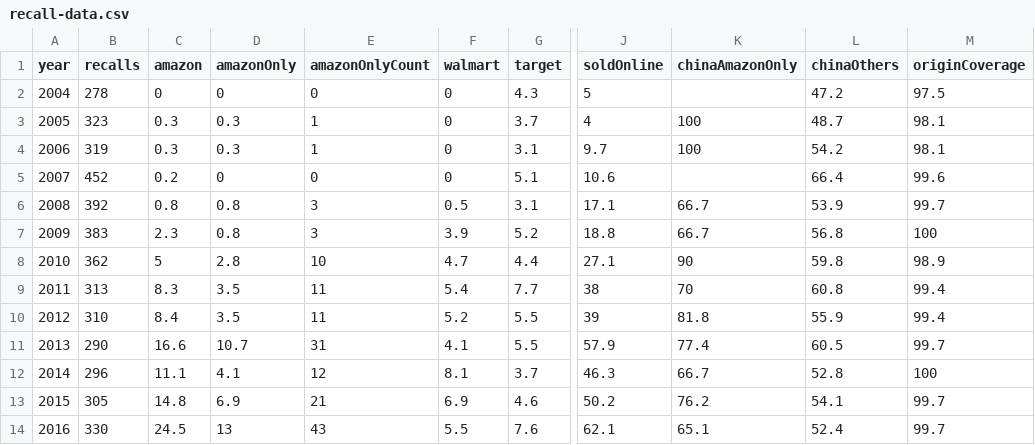
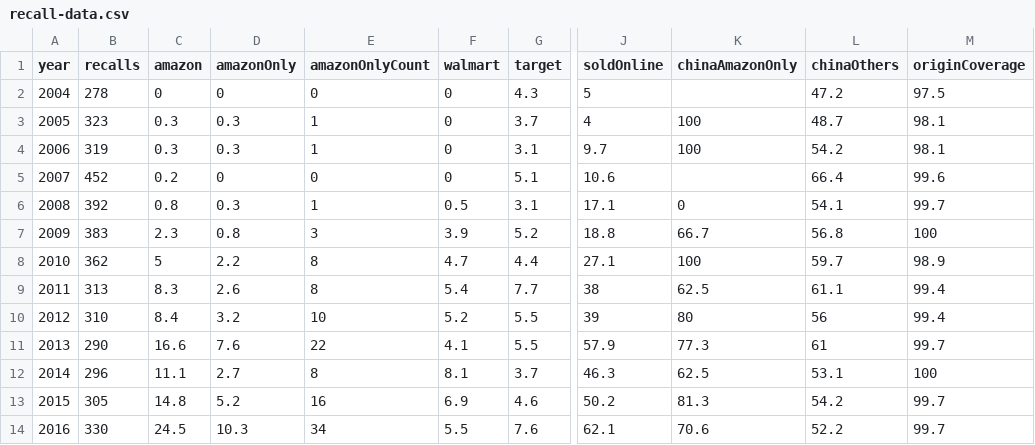
Before and after one commit to somekidpaul/recall-record, a CSV file: public/recall-data.csv, drawn as a sheet; only a part is shown, gaps mark what is left out; the diff covers the shown part only; the diff names each change by its address in the sheet, - before the commit and + after, or states it on an @@ line.

Commit message:
Audit and correct the competitor list the headline depends on
The sole-Amazon figure is defined by the ABSENCE of a competitor, which makes
the competitor list the most load-bearing thing on the site. It held 23 names
and had never been checked against the corpus.

Re-reading every Amazon-only recall for a store the list had missed found REI,
Nordstrom, Bass Pro, Dick's, Ace Hardware, Bed Bath, Meijer, Sears, Overstock
and more. Each addition was confirmed by printing the sentence it fires on.

Also replaces substring matching, which was wrong both ways. Too strict: CPSC
writes 'BestBuy.com', which the stem 'best buy' never matched. Too loose: the
first fix squashed spaces from both sides and made 'belk' match belkin.com,
'gap' match 'Marietta, GA' and "sam's" match DirecTV. Word boundaries with an
optional possessive fix both and keep the stems (lowe -> Lowe's).

2026 goes 49.6% -> 48.3%, 2015 goes 6.9% -> 5.2%. The trend gets STEEPER: the
error had been flattering the early years.

Adds two /method notes, both reading derived fields so the weekly rebuild
cannot leave them stale: the gap between 'only buy on Amazon' and 'no other
store named' (16 of 180 also name the maker's own site; 91.1% name Amazon and
nowhere else), and the list correction itself.

Also updates the three hardcoded meta strings from 'one in fourteen' to 'one
in nineteen' to match 5.2%.

```diff
--- a/public/recall-data.csv
+++ b/public/recall-data.csv
-D6 (amazonOnly): 0.8
+D6 (amazonOnly): 0.3
-E6 (amazonOnlyCount): 3
+E6 (amazonOnlyCount): 1
-K6 (chinaAmazonOnly): 66.7
+K6 (chinaAmazonOnly): 0
-L6 (chinaOthers): 53.9
+L6 (chinaOthers): 54.1
-D8 (amazonOnly): 2.8
+D8 (amazonOnly): 2.2
-E8 (amazonOnlyCount): 10
+E8 (amazonOnlyCount): 8
-K8 (chinaAmazonOnly): 90
+K8 (chinaAmazonOnly): 100
-L8 (chinaOthers): 59.8
+L8 (chinaOthers): 59.7
-D9 (amazonOnly): 3.5
+D9 (amazonOnly): 2.6
-E9 (amazonOnlyCount): 11
+E9 (amazonOnlyCount): 8
-K9 (chinaAmazonOnly): 70
+K9 (chinaAmazonOnly): 62.5
-L9 (chinaOthers): 60.8
+L9 (chinaOthers): 61.1
-D10 (amazonOnly): 3.5
+D10 (amazonOnly): 3.2
-E10 (amazonOnlyCount): 11
+E10 (amazonOnlyCount): 10
-K10 (chinaAmazonOnly): 81.8
+K10 (chinaAmazonOnly): 80
-L10 (chinaOthers): 55.9
+L10 (chinaOthers): 56
-D11 (amazonOnly): 10.7
+D11 (amazonOnly): 7.6
-E11 (amazonOnlyCount): 31
+E11 (amazonOnlyCount): 22
-K11 (chinaAmazonOnly): 77.4
+K11 (chinaAmazonOnly): 77.3
-L11 (chinaOthers): 60.5
+L11 (chinaOthers): 61
-D12 (amazonOnly): 4.1
+D12 (amazonOnly): 2.7
-E12 (amazonOnlyCount): 12
+E12 (amazonOnlyCount): 8
-K12 (chinaAmazonOnly): 66.7
+K12 (chinaAmazonOnly): 62.5
-L12 (chinaOthers): 52.8
+L12 (chinaOthers): 53.1
-D13 (amazonOnly): 6.9
+D13 (amazonOnly): 5.2
-E13 (amazonOnlyCount): 21
+E13 (amazonOnlyCount): 16
-K13 (chinaAmazonOnly): 76.2
+K13 (chinaAmazonOnly): 81.3
-L13 (chinaOthers): 54.1
+L13 (chinaOthers): 54.2
-D14 (amazonOnly): 13
+D14 (amazonOnly): 10.3
-E14 (amazonOnlyCount): 43
+E14 (amazonOnlyCount): 34
-K14 (chinaAmazonOnly): 65.1
+K14 (chinaAmazonOnly): 70.6
-L14 (chinaOthers): 52.4
+L14 (chinaOthers): 52.2
```
Also changed, not shown: 39 edited cells elsewhere in this file, 11 other files.
